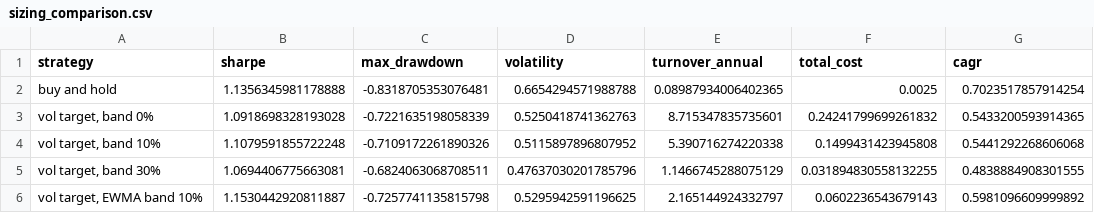
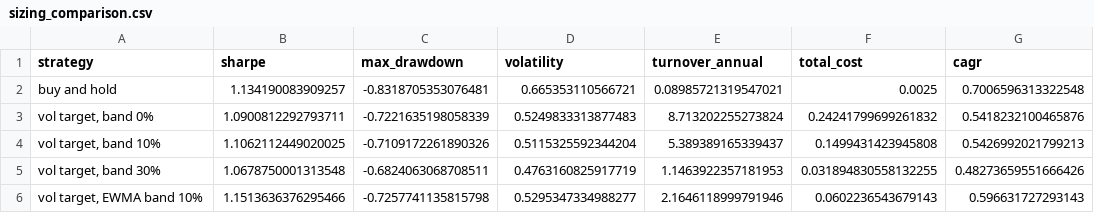
Before and after one commit to quasinbox-netizen/EP6, a CSV file: data/processed/sizing_comparison.csv, drawn as a sheet.

```diff
--- a/data/processed/sizing_comparison.csv
+++ b/data/processed/sizing_comparison.csv
@@ -1,6 +1,6 @@
 strategy,sharpe,max_drawdown,volatility,turnover_annual,total_cost,cagr
-buy and hold,1.1356345981178888,-0.8318705353076481,0.6654294571988788,0.08987934006402365,0.0025,0.7023517857914254
-"vol target, band 0%",1.0918698328193028,-0.7221635198058339,0.5250418741362763,8.715347835735601,0.24241799699261832,0.5433200593914365
-"vol target, band 10%",1.1079591855722248,-0.7109172261890326,0.5115897896807952,5.390716274220338,0.1499431423945808,0.5441292268606068
-"vol target, band 30%",1.0694406775663081,-0.6824063068708511,0.47637030201785796,1.1466745288075129,0.031894830558132255,0.4838884908301555
-"vol target, EWMA band 10%",1.1530442920811887,-0.7257741135815798,0.5295942591196625,2.165144924332797,0.0602236543679143,0.5981096609999892
+buy and hold,1.134190083909257,-0.8318705353076481,0.665353110566721,0.08985721319547021,0.0025,0.7006596313322548
+"vol target, band 0%",1.0900812292793711,-0.7221635198058339,0.5249833313877483,8.713202255273824,0.24241799699261832,0.5418232100465876
+"vol target, band 10%",1.1062112449020025,-0.7109172261890326,0.5115325592344204,5.389389165339437,0.1499431423945808,0.5426992021799213
+"vol target, band 30%",1.0678750001313548,-0.6824063068708511,0.4763160825917719,1.1463922357181953,0.031894830558132255,0.48273659551666426
+"vol target, EWMA band 10%",1.1513636376295466,-0.7257741135815798,0.5295347334988277,2.1646118999791946,0.0602236543679143,0.596631727293143
```
Also changed, not shown: data/processed/rank_history.csv, data/processed/sizing_sweep.csv, 9 other files.
